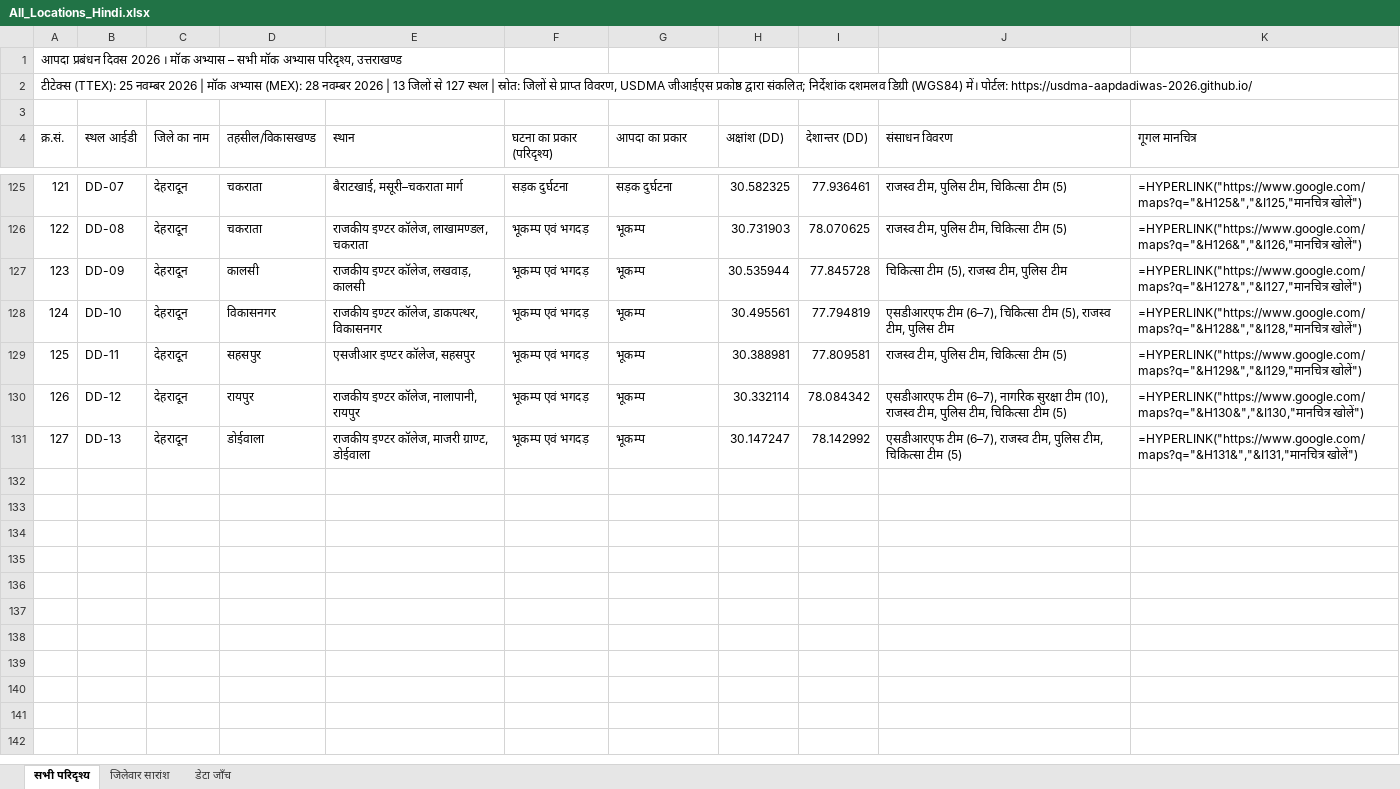
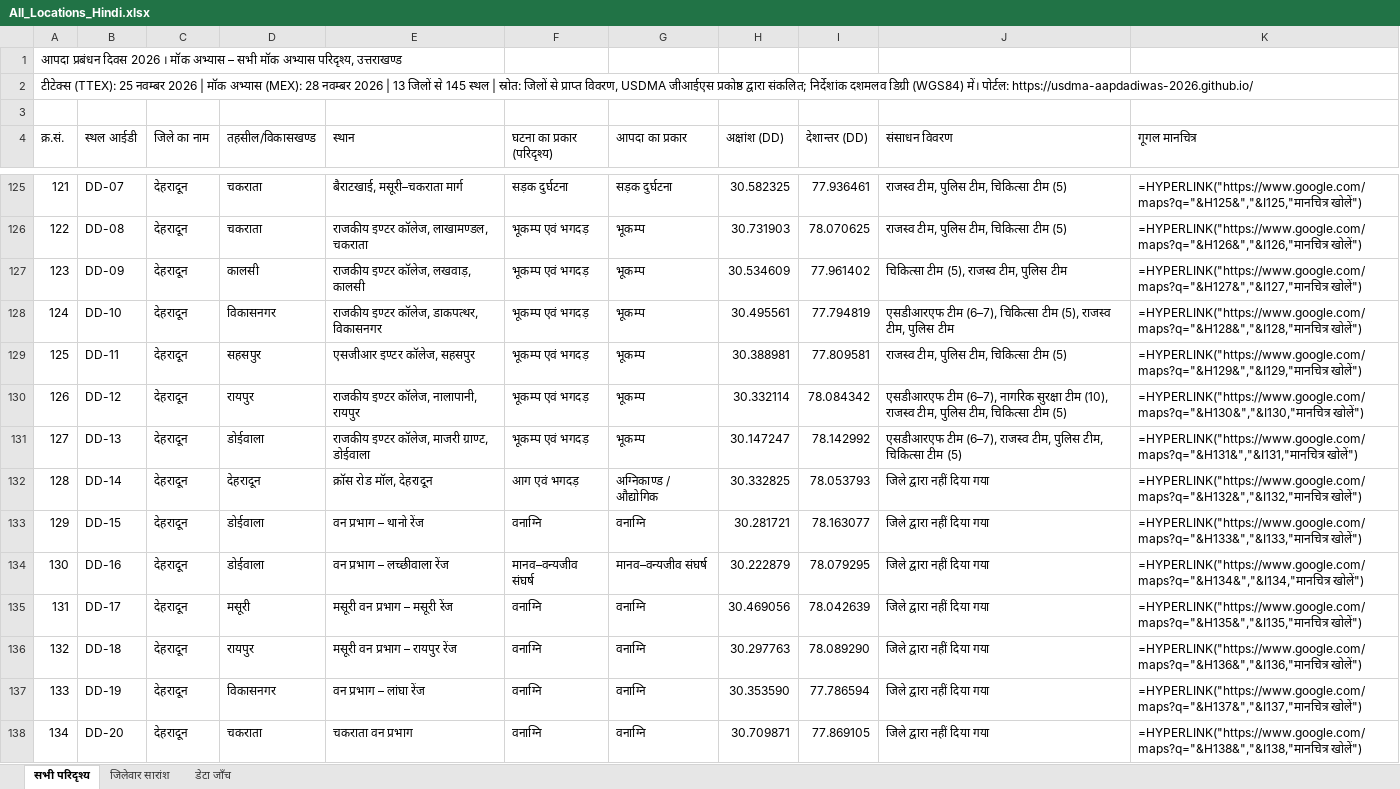
Before and after one commit to usdma-aapdadiwas-2026/usdma-aapdadiwas-2026.github.io, an Excel workbook: All_Locations_Hindi.xlsx, sheet सभी परिदृश्य, drawn as a sheet; only a part is shown, gaps mark what is left out; values as stored, in another font and other column widths than the file's, no cell formats; formulas without a stored value are shown as written; the diff covers the shown part only; the diff names each change by its address in the sheet, - before the commit and + after, or states it on an @@ line.

```diff
--- a/All_Locations_Hindi.xlsx (sheet सभी परिदृश्य)
+++ b/All_Locations_Hindi.xlsx (sheet सभी परिदृश्य)
@@ column A (क्र.सं.) renumbered in row 2 @@
-H127 (अक्षांश (DD)): 30.535944
+H127 (अक्षांश (DD)): 30.534609
-I127 (देशान्तर (DD)): 77.845728
+I127 (देशान्तर (DD)): 77.961402
+row 132: 128 | DD-14 | देहरादून | देहरादून | क्रॉस रोड मॉल, देहरादून | आग एवं भगदड़ | अग्निकाण्ड / औद्योगिक | 30.332825 | 78.053793 | जिले द्वारा नहीं दिया गया | =HYPERLINK("https://www.google.com/maps?q="&H132&","&I132,"मानचित्र खोलें")
+row 133: 129 | DD-15 | देहरादून | डोईवाला | वन प्रभाग – थानो रेंज | वनाग्नि | वनाग्नि | 30.281721 | 78.163077 | जिले द्वारा नहीं दिया गया | =HYPERLINK("https://www.google.com/maps?q="&H133&","&I133,"मानचित्र खोलें")
+row 134: 130 | DD-16 | देहरादून | डोईवाला | वन प्रभाग – लच्छीवाला रेंज | मानव–वन्यजीव संघर्ष | मानव–वन्यजीव संघर्ष | 30.222879 | 78.079295 | जिले द्वारा नहीं दिया गया | =HYPERLINK("https://www.google.com/maps?q="&H134&","&I134,"मानचित्र खोलें")
+row 135: 131 | DD-17 | देहरादून | मसूरी | मसूरी वन प्रभाग – मसूरी रेंज | वनाग्नि | वनाग्नि | 30.469056 | 78.042639 | जिले द्वारा नहीं दिया गया | =HYPERLINK("https://www.google.com/maps?q="&H135&","&I135,"मानचित्र खोलें")
+row 136: 132 | DD-18 | देहरादून | रायपुर | मसूरी वन प्रभाग – रायपुर रेंज | वनाग्नि | वनाग्नि | 30.297763 | 78.089290 | जिले द्वारा नहीं दिया गया | =HYPERLINK("https://www.google.com/maps?q="&H136&","&I136,"मानचित्र खोलें")
+row 137: 133 | DD-19 | देहरादून | विकासनगर | वन प्रभाग – लांघा रेंज | वनाग्नि | वनाग्नि | 30.353590 | 77.786594 | जिले द्वारा नहीं दिया गया | =HYPERLINK("https://www.google.com/maps?q="&H137&","&I137,"मानचित्र खोलें")
+row 138: 134 | DD-20 | देहरादून | चकराता | चकराता वन प्रभाग | वनाग्नि | वनाग्नि | 30.709871 | 77.869105 | जिले द्वारा नहीं दिया गया | =HYPERLINK("https://www.google.com/maps?q="&H138&","&I138,"मानचित्र खोलें")
```
Also changed, not shown: 11 added rows elsewhere in this sheet, sheet जिलेवार सारांश, sheet डेटा जाँच, cell formats, All_Locations.xlsx, 4 other files.
